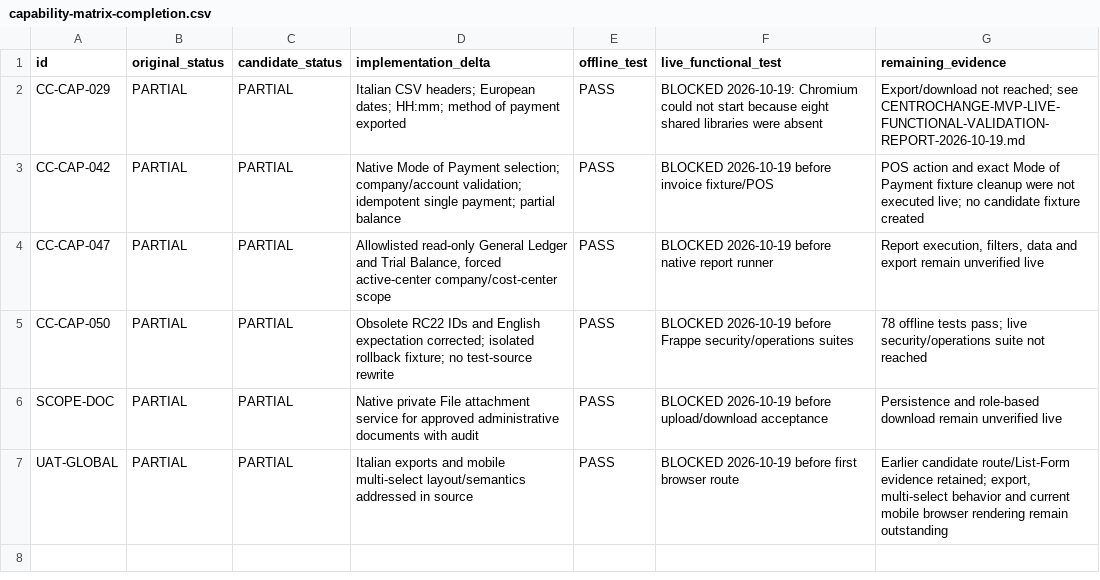
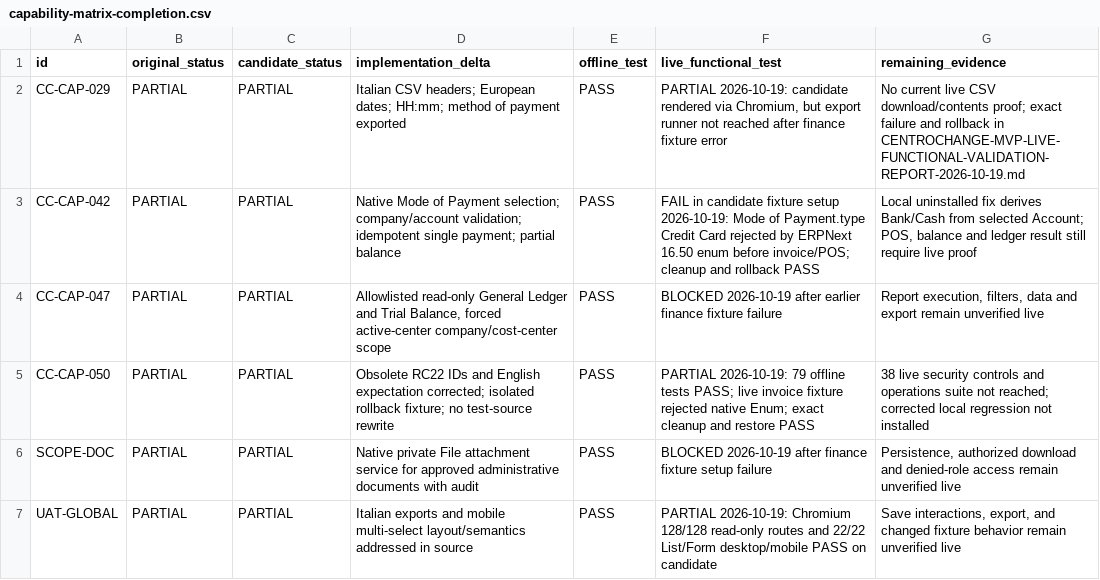
Before and after one commit to 2008hitch-afk/centrochange_core, a CSV file: docs/evidence/mvp-functional-audit/capability-matrix-completion.csv, drawn as a sheet.

Commit message:
fix(mvp): use native payment mode type in POS fixture

```diff
--- a/docs/evidence/mvp-functional-audit/capability-matrix-completion.csv
+++ b/docs/evidence/mvp-functional-audit/capability-matrix-completion.csv
@@ -1,7 +1,7 @@
 id,original_status,candidate_status,implementation_delta,offline_test,live_functional_test,remaining_evidence
-CC-CAP-029,PARTIAL,PARTIAL,"Italian CSV headers; European dates; HH:mm; method of payment exported",PASS,"BLOCKED 2026-10-19: Chromium could not start because eight shared libraries were absent","Export/download not reached; see CENTROCHANGE-MVP-LIVE-FUNCTIONAL-VALIDATION-REPORT-2026-10-19.md"
-CC-CAP-042,PARTIAL,PARTIAL,"Native Mode of Payment selection; company/account validation; idempotent single payment; partial balance",PASS,"BLOCKED 2026-10-19 before invoice fixture/POS","POS action and exact Mode of Payment fixture cleanup were not executed live; no candidate fixture created"
-CC-CAP-047,PARTIAL,PARTIAL,"Allowlisted read-only General Ledger and Trial Balance, forced active-center company/cost-center scope",PASS,"BLOCKED 2026-10-19 before native report runner","Report execution, filters, data and export remain unverified live"
-CC-CAP-050,PARTIAL,PARTIAL,"Obsolete RC22 IDs and English expectation corrected; isolated rollback fixture; no test-source rewrite",PASS,"BLOCKED 2026-10-19 before Frappe security/operations suites","78 offline tests pass; live security/operations suite not reached"
-SCOPE-DOC,PARTIAL,PARTIAL,"Native private File attachment service for approved administrative documents with audit",PASS,"BLOCKED 2026-10-19 before upload/download acceptance","Persistence and role-based download remain unverified live"
-UAT-GLOBAL,PARTIAL,PARTIAL,"Italian exports and mobile multi-select layout/semantics addressed in source",PASS,"BLOCKED 2026-10-19 before first browser route","Earlier candidate route/List-Form evidence retained; export, multi-select behavior and current mobile browser rendering remain outstanding"
+CC-CAP-029,PARTIAL,PARTIAL,"Italian CSV headers; European dates; HH:mm; method of payment exported",PASS,"PARTIAL 2026-10-19: candidate rendered via Chromium, but export runner not reached after finance fixture error","No current live CSV download/contents proof; exact failure and rollback in CENTROCHANGE-MVP-LIVE-FUNCTIONAL-VALIDATION-REPORT-2026-10-19.md"
+CC-CAP-042,PARTIAL,PARTIAL,"Native Mode of Payment selection; company/account validation; idempotent single payment; partial balance",PASS,"FAIL in candidate fixture setup 2026-10-19: Mode of Payment.type Credit Card rejected by ERPNext 16.50 enum before invoice/POS; cleanup and rollback PASS","Local uninstalled fix derives Bank/Cash from selected Account; POS, balance and ledger result still require live proof"
+CC-CAP-047,PARTIAL,PARTIAL,"Allowlisted read-only General Ledger and Trial Balance, forced active-center company/cost-center scope",PASS,"BLOCKED 2026-10-19 after earlier finance fixture failure","Report execution, filters, data and export remain unverified live"
+CC-CAP-050,PARTIAL,PARTIAL,"Obsolete RC22 IDs and English expectation corrected; isolated rollback fixture; no test-source rewrite",PASS,"PARTIAL 2026-10-19: 79 offline tests PASS; live invoice fixture rejected native Enum; exact cleanup and restore PASS","38 live security controls and operations suite not reached; corrected local regression not installed"
+SCOPE-DOC,PARTIAL,PARTIAL,"Native private File attachment service for approved administrative documents with audit",PASS,"BLOCKED 2026-10-19 after finance fixture setup failure","Persistence, authorized download and denied-role access remain unverified live"
+UAT-GLOBAL,PARTIAL,PARTIAL,"Italian exports and mobile multi-select layout/semantics addressed in source",PASS,"PARTIAL 2026-10-19: Chromium 128/128 read-only routes and 22/22 List/Form desktop/mobile PASS on candidate","Save interactions, export, and changed fixture behavior remain unverified live"
```
Also changed, not shown: 3 other files.
